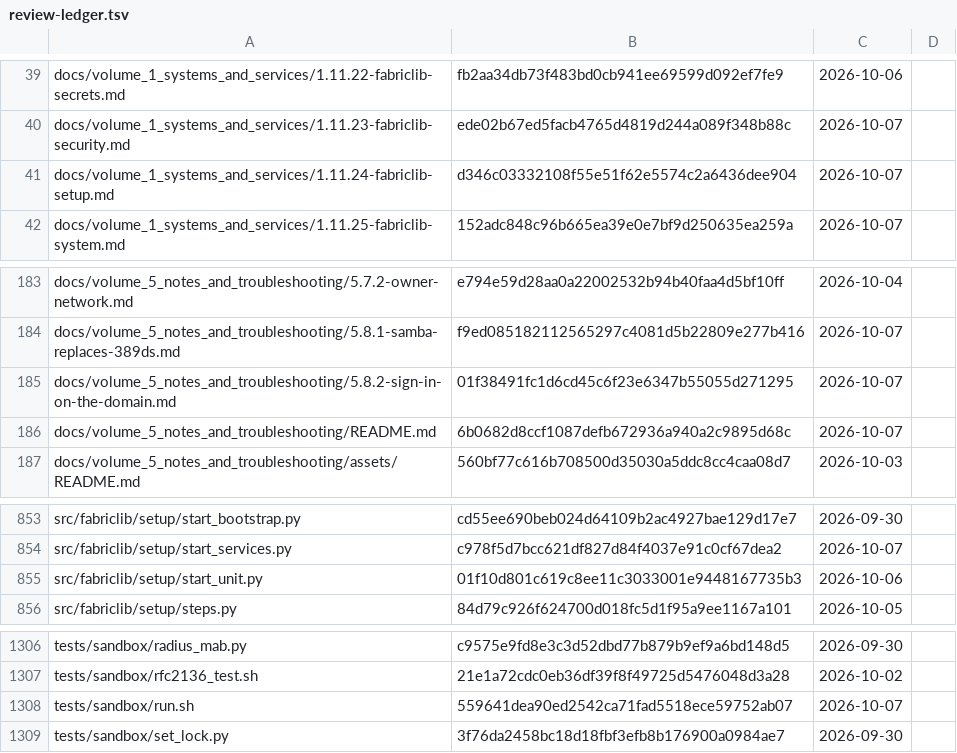
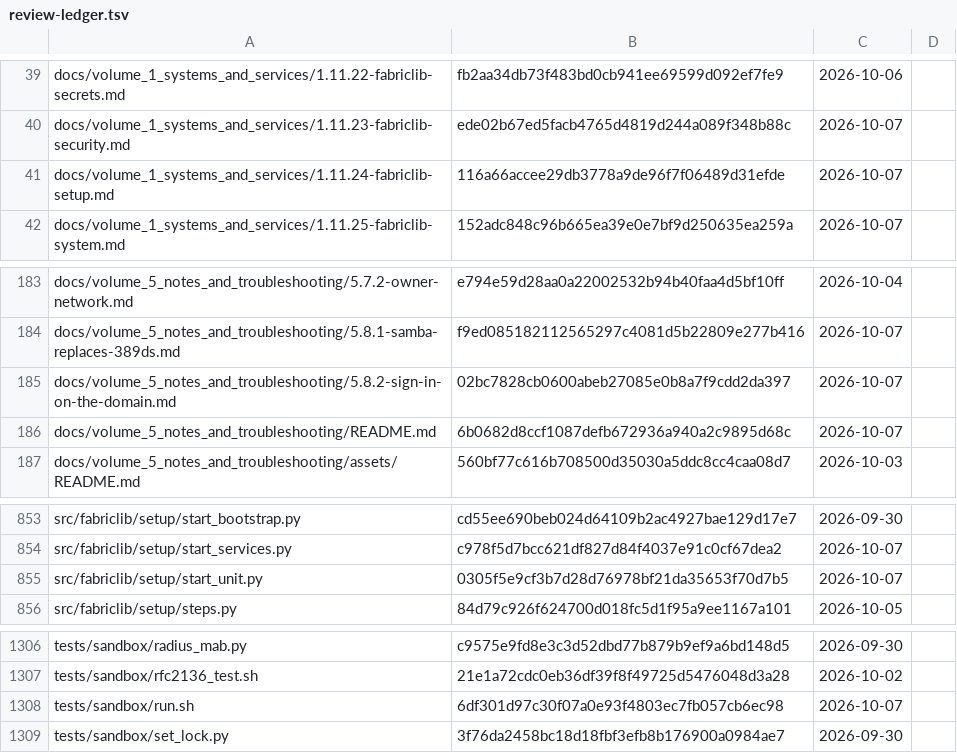
Before and after one commit to archdukejim/open-fabric, a TSV file: docs/volume_5_notes_and_troubleshooting/assets/review-ledger.tsv, drawn as a sheet; only a part is shown, gaps mark what is left out.

```diff
--- a/docs/volume_5_notes_and_troubleshooting/assets/review-ledger.tsv
+++ b/docs/volume_5_notes_and_troubleshooting/assets/review-ledger.tsv
@@ -40,3 +40,3 @@ docs/volume_1_systems_and_services/1.11.22-fabriclib-secrets.md	fb2aa34db73f483b
 docs/volume_1_systems_and_services/1.11.23-fabriclib-security.md	ede02b67ed5facb4765d4819d244a089f348b88c	2026-10-07	
-docs/volume_1_systems_and_services/1.11.24-fabriclib-setup.md	d346c03332108f55e51f62e5574c2a6436dee904	2026-10-07	
+docs/volume_1_systems_and_services/1.11.24-fabriclib-setup.md	116a66accee29db3778a9de96f7f06489d31efde	2026-10-07	
 docs/volume_1_systems_and_services/1.11.25-fabriclib-system.md	152adc848c96b665ea39e0e7bf9d250635ea259a	2026-10-07	
@@ -184,3 +184,3 @@ docs/volume_5_notes_and_troubleshooting/5.7.2-owner-network.md	e794e59d28aa0a220
 docs/volume_5_notes_and_troubleshooting/5.8.1-samba-replaces-389ds.md	f9ed085182112565297c4081d5b22809e277b416	2026-10-07	
-docs/volume_5_notes_and_troubleshooting/5.8.2-sign-in-on-the-domain.md	01f38491fc1d6cd45c6f23e6347b55055d271295	2026-10-07	
+docs/volume_5_notes_and_troubleshooting/5.8.2-sign-in-on-the-domain.md	02bc7828cb0600abeb27085e0b8a7f9cdd2da397	2026-10-07	
 docs/volume_5_notes_and_troubleshooting/README.md	6b0682d8ccf1087defb672936a940a2c9895d68c	2026-10-07	
@@ -854,3 +854,3 @@ src/fabriclib/setup/start_bootstrap.py	cd55ee690beb024d64109b2ac4927bae129d17e7
 src/fabriclib/setup/start_services.py	c978f5d7bcc621df827d84f4037e91c0cf67dea2	2026-10-07	
-src/fabriclib/setup/start_unit.py	01f10d801c619c8ee11c3033001e9448167735b3	2026-10-06	
+src/fabriclib/setup/start_unit.py	0305f5e9cf3b7d28d76978bf21da35653f70d7b5	2026-10-07	
 src/fabriclib/setup/steps.py	84d79c926f624700d018fc5d1f95a9ee1167a101	2026-10-05	
@@ -1307,3 +1307,3 @@ tests/sandbox/radius_mab.py	c9575e9fd8e3c3d52dbd77b879b9ef9a6bd148d5	2026-09-30
 tests/sandbox/rfc2136_test.sh	21e1a72cdc0eb36df39f8f49725d5476048d3a28	2026-10-02	
-tests/sandbox/run.sh	559641dea90ed2542ca71fad5518ece59752ab07	2026-10-07	
+tests/sandbox/run.sh	6df301d97c30f07a0e93f4803ec7fb057cb6ec98	2026-10-07	
 tests/sandbox/set_lock.py	3f76da2458bc18d18fbf3efb8b176900a0984ae7	2026-09-30	
```
Also changed, not shown: 4 other files.
